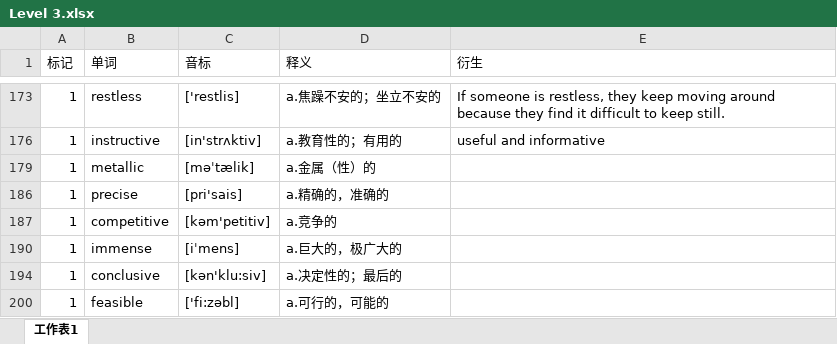
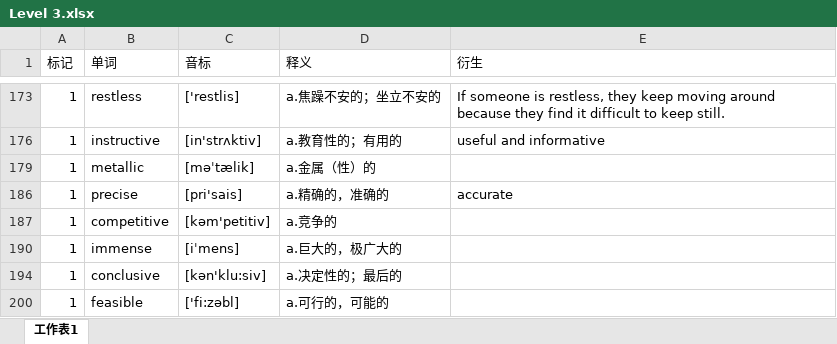
Before and after one commit to mytEcust/toefllevellist, an Excel workbook: Level 3.xlsx, sheet 工作表1, drawn as a sheet; only a part is shown, gaps mark what is left out; values as stored, in another font and other column widths than the file's, no cell formats; charts and pictures not drawn; the diff names each change by its address in the sheet, - before the commit and + after, or states it on an @@ line.

Commit message:
9.9

```diff
--- a/Level 3.xlsx (sheet 工作表1)
+++ b/Level 3.xlsx (sheet 工作表1)
-E186 (衍生): (empty)
+E186 (衍生): accurate
```
Also changed, not shown: cell formats, charts or pictures.
